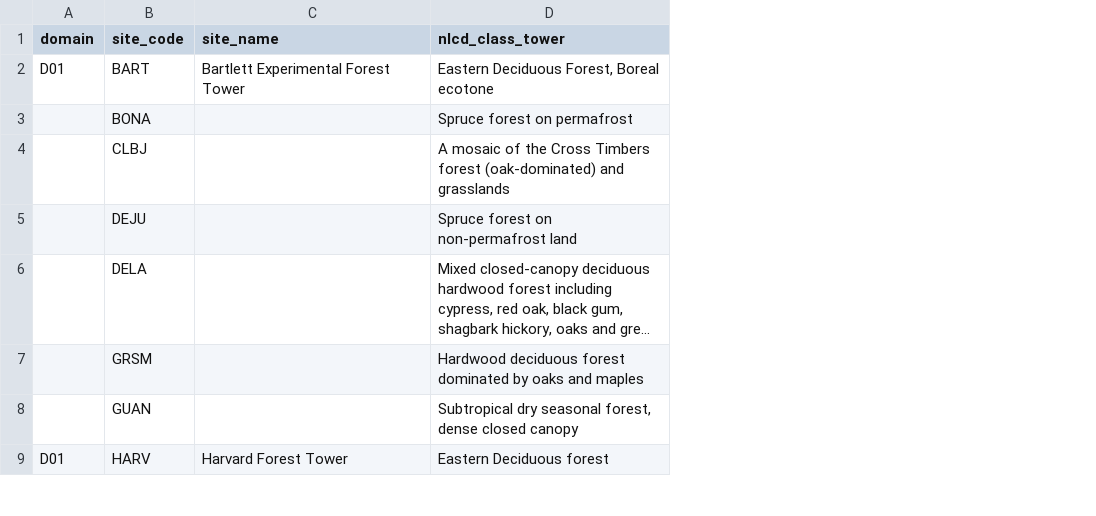
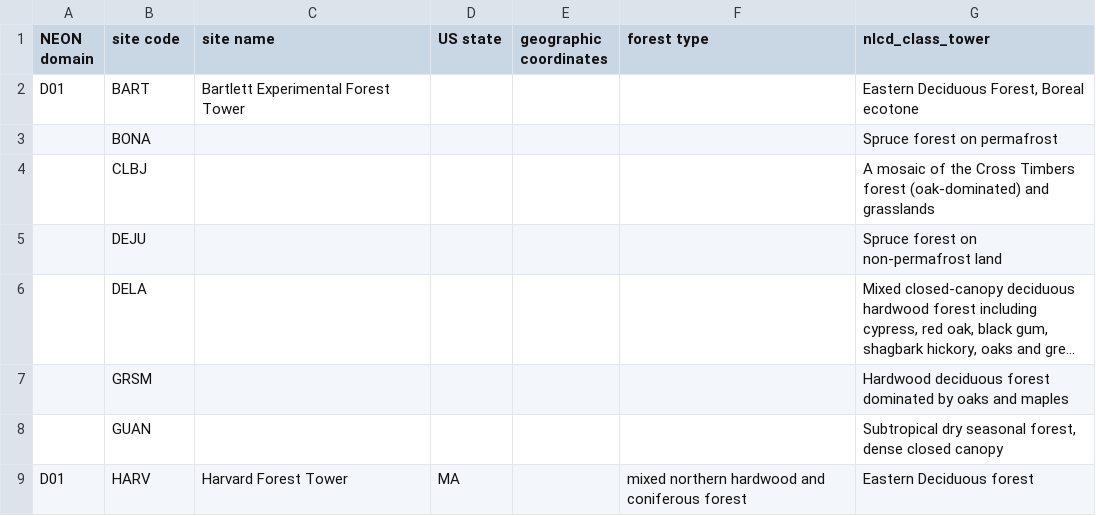
Before and after one commit to EcoClimLab/vertical-thermal-review, a CSV file: NEON_height_profiles/NEON_sites_table.csv, drawn as a sheet; only a part is shown; long unchanged cells end in …; the diff names each change by its address in the sheet, - before the commit and + after, or states it on an @@ line.

Commit message:
Update NEON_sites_table.csv
add some columns, capture all info from google docs table

issue #54

Co-Authored-By: Marielle N Smith <45404993+m-n-smith@users.noreply.github.com>

```diff
--- a/NEON_height_profiles/NEON_sites_table.csv
+++ b/NEON_height_profiles/NEON_sites_table.csv
+column D (US state), row 9: MA
+column E (geographic coordinates), empty
+column F (forest type), row 9: mixed northern hardwood and coniferous forest
-A1: domain
+A1: NEON domain
-B1: site_code
+B1: site code
-C1: site_name
+C1: site name
```
